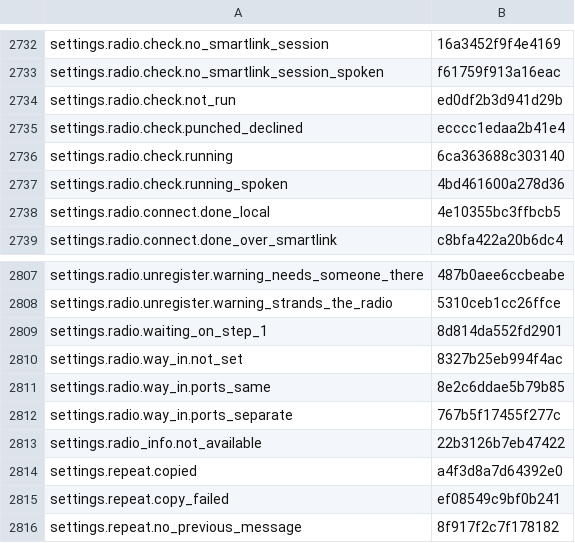
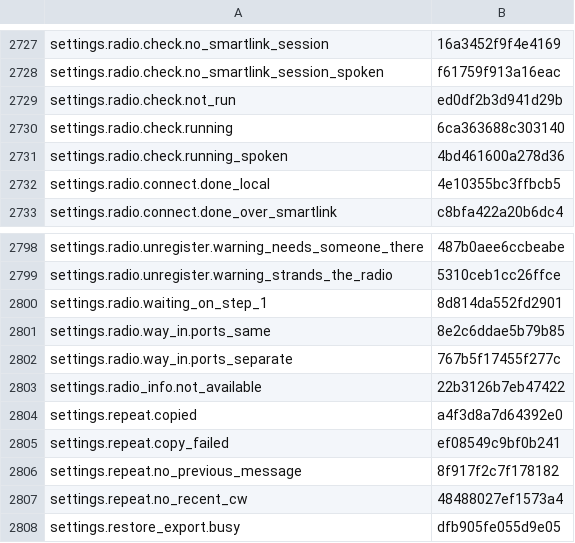
Before and after one commit to nromey/JJFlex-NG, a TSV file: Radios/Lexicon/_legacy-unclassified.tsv, drawn as a sheet; only a part is shown, gaps mark what is left out; the shorter side is filled out with more unchanged rows; the diff covers the shown part only; the diff names each change by its address in the sheet, - before the commit and + after, or states it on an @@ line.

```diff
--- a/Radios/Lexicon/_legacy-unclassified.tsv
+++ b/Radios/Lexicon/_legacy-unclassified.tsv
-row 2735: settings.radio.check.punched_declined | ecccc1edaa2b41e4
-row 2810: settings.radio.way_in.not_set | 8327b25eb994f4ac
```
Also changed, not shown: 8 removed rows elsewhere in this file, 10 other files.
